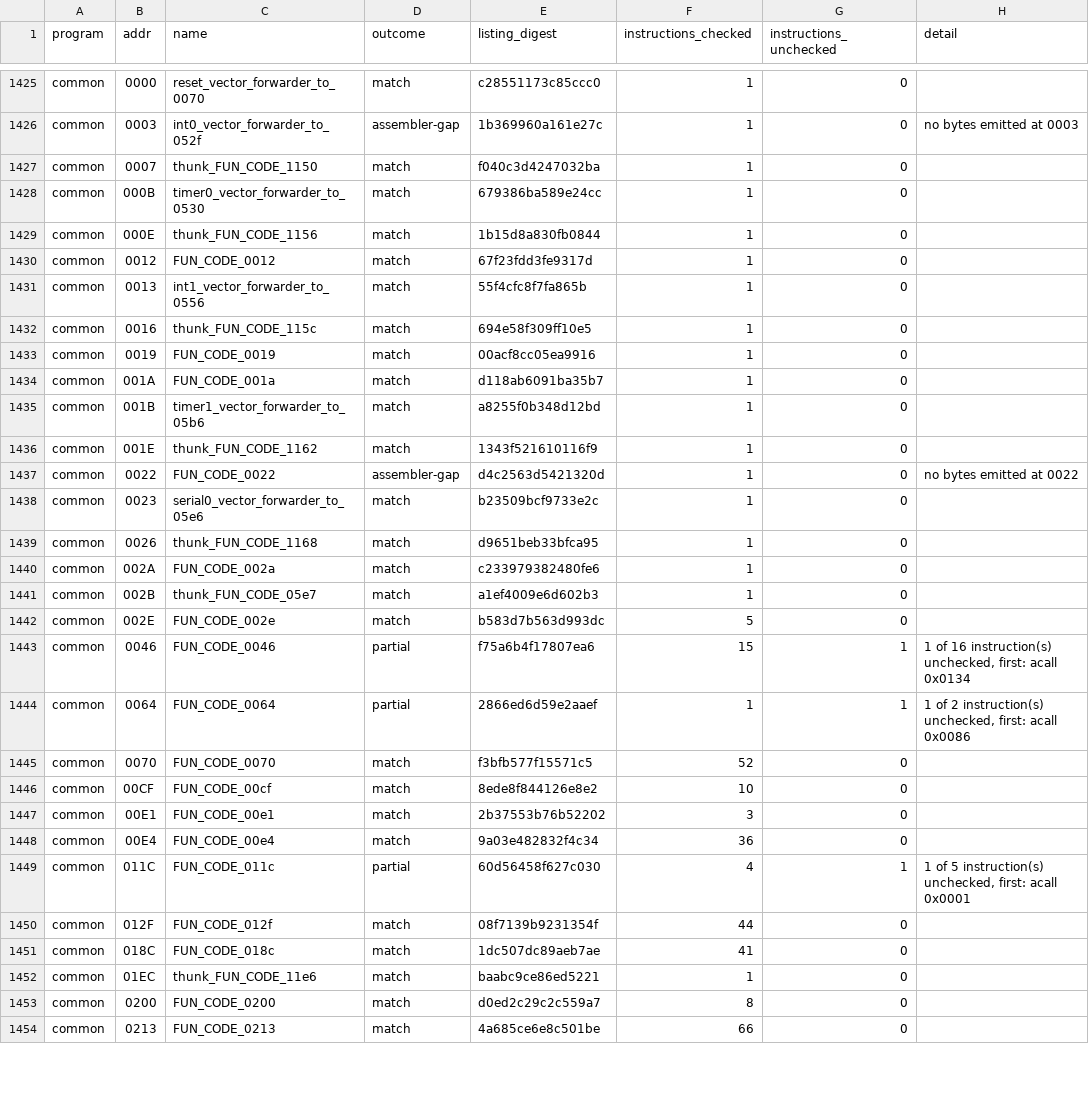
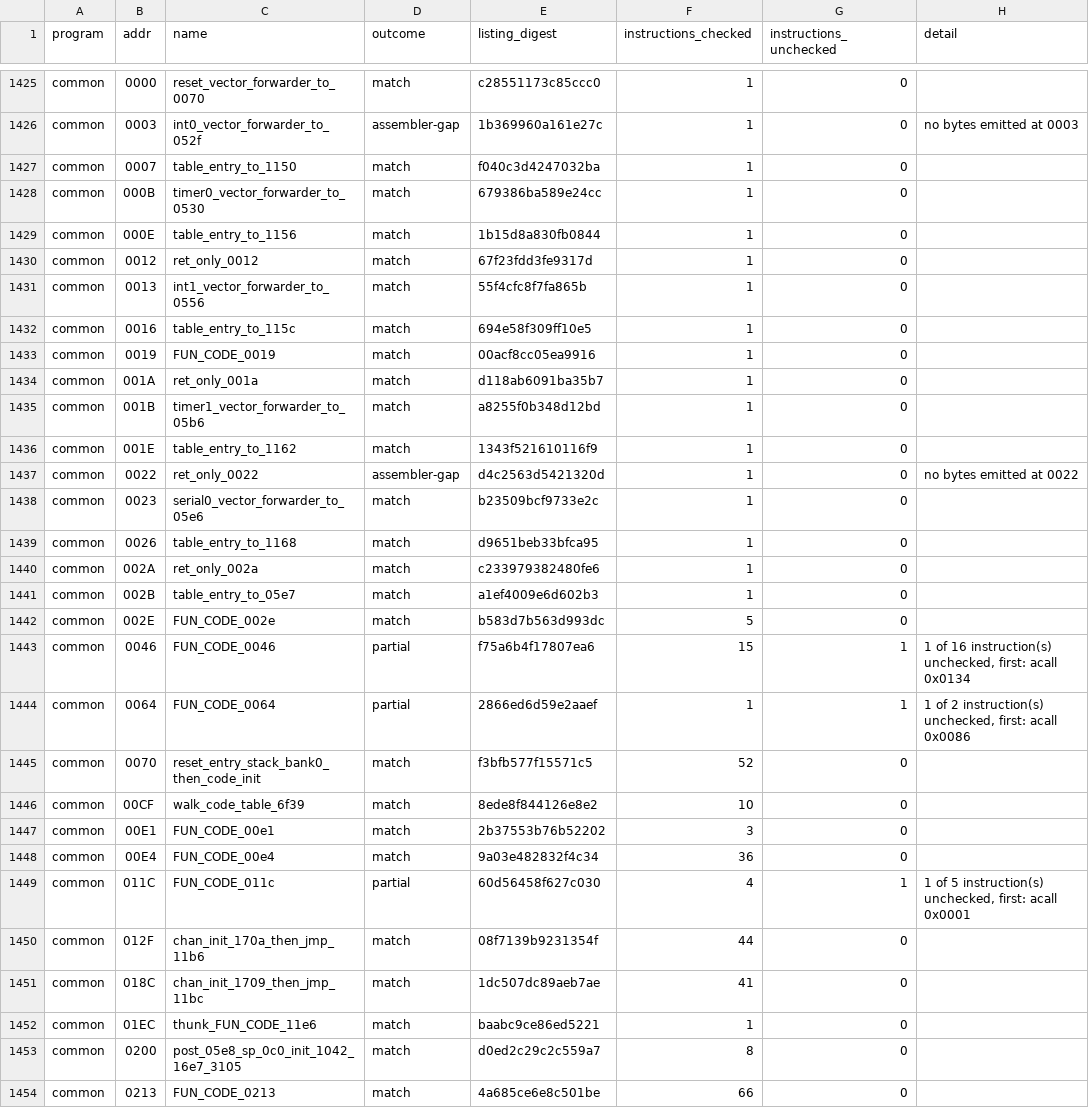
Before and after one commit to ElDavoo/tongfang-gm7mg7p-re, a CSV file: ec/ghidra/reassembly.csv, drawn as a sheet; only a part is shown, gaps mark what is left out; the diff covers the shown part only; the diff names each change by its address in the sheet, - before the commit and + after, or states it on an @@ line.

```diff
--- a/ec/ghidra/reassembly.csv
+++ b/ec/ghidra/reassembly.csv
-C1427 (name): thunk_FUN_CODE_1150
+C1427 (name): table_entry_to_1150
-C1429 (name): thunk_FUN_CODE_1156
+C1429 (name): table_entry_to_1156
-C1430 (name): FUN_CODE_0012
+C1430 (name): ret_only_0012
-C1432 (name): thunk_FUN_CODE_115c
+C1432 (name): table_entry_to_115c
-C1434 (name): FUN_CODE_001a
+C1434 (name): ret_only_001a
-C1436 (name): thunk_FUN_CODE_1162
+C1436 (name): table_entry_to_1162
-C1437 (name): FUN_CODE_0022
+C1437 (name): ret_only_0022
-C1439 (name): thunk_FUN_CODE_1168
+C1439 (name): table_entry_to_1168
-C1440 (name): FUN_CODE_002a
+C1440 (name): ret_only_002a
-C1441 (name): thunk_FUN_CODE_05e7
+C1441 (name): table_entry_to_05e7
-C1445 (name): FUN_CODE_0070
+C1445 (name): reset_entry_stack_bank0_then_code_init
-C1446 (name): FUN_CODE_00cf
+C1446 (name): walk_code_table_6f39
-C1450 (name): FUN_CODE_012f
+C1450 (name): chan_init_170a_then_jmp_11b6
-C1451 (name): FUN_CODE_018c
+C1451 (name): chan_init_1709_then_jmp_11bc
-C1453 (name): FUN_CODE_0200
+C1453 (name): post_05e8_sp_0c0_init_1042_16e7_3105
```
Also changed, not shown: 166 edited cells elsewhere in this file, 5 other files.
